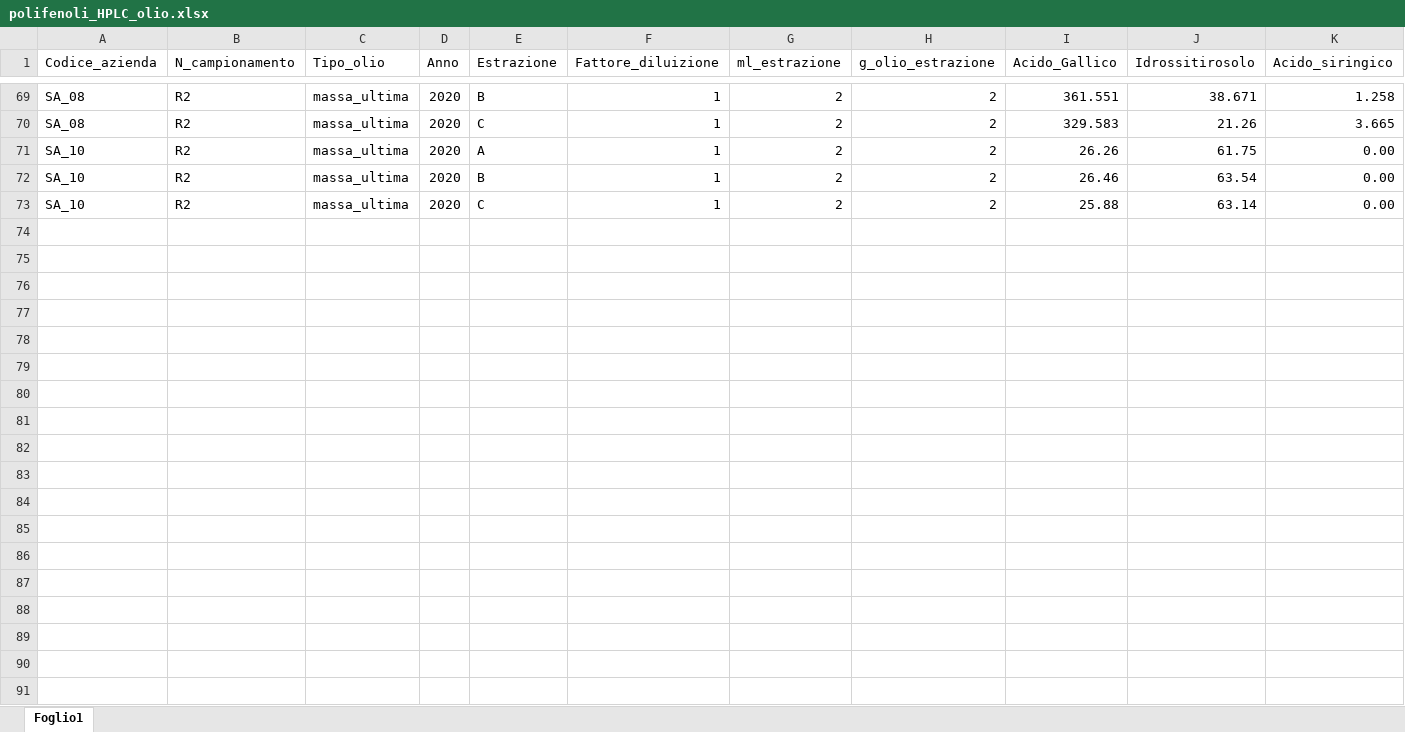
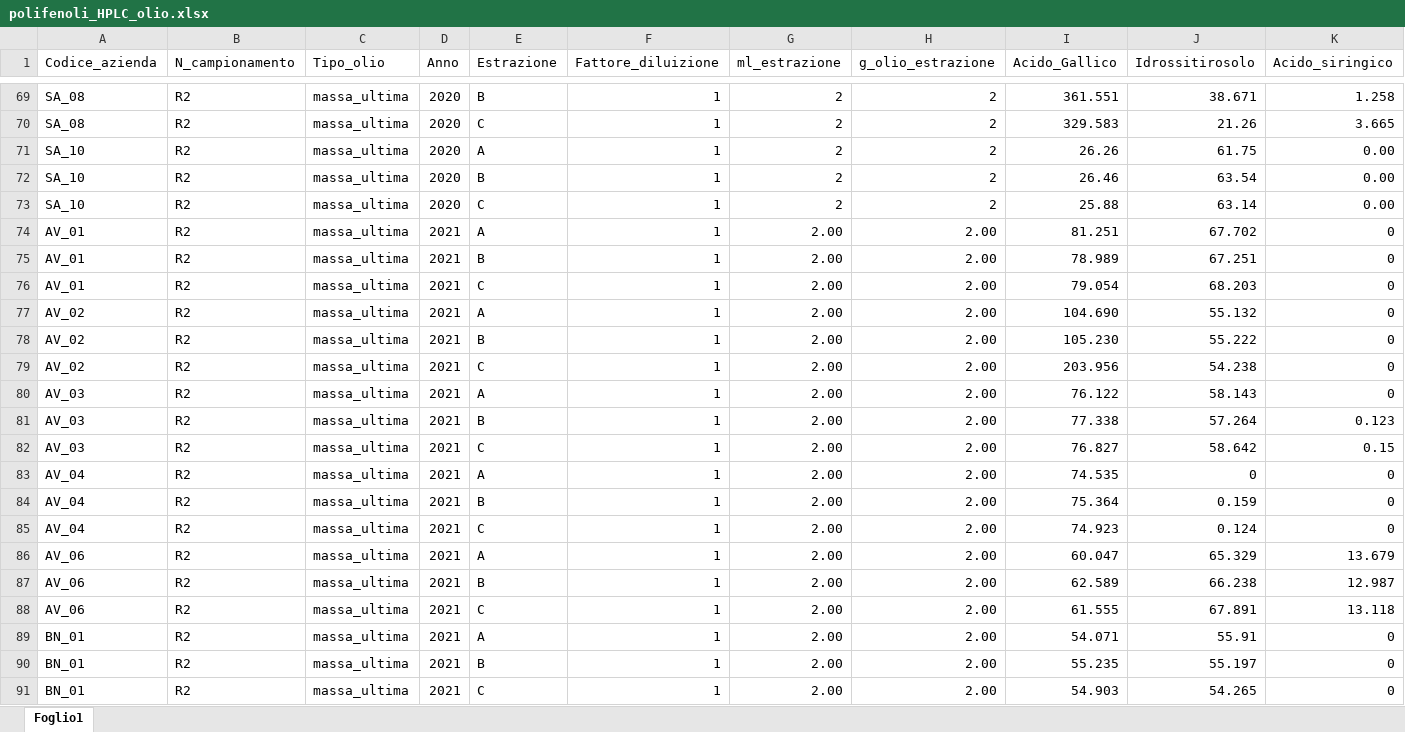
Before and after one commit to ShinyFabio/OliveHealthR, an Excel workbook: data-raw/polifenoli/polifenoli_HPLC_olio.xlsx, sheet Foglio1, drawn as a sheet; only a part is shown, gaps mark what is left out; values as stored, in another font and other column widths than the file's, no borders; rows hold the shown columns only; the diff covers the shown part only; the diff names each change by its address in the sheet, - before the commit and + after, or states it on an @@ line.

```diff
--- a/data-raw/polifenoli/polifenoli_HPLC_olio.xlsx (sheet Foglio1)
+++ b/data-raw/polifenoli/polifenoli_HPLC_olio.xlsx (sheet Foglio1)
+row 74: AV_01 | R2 | massa_ultima | 2021 | A | 1 | 2.00 | 2.00 | 81.251 | 67.702 | 0
+row 75: AV_01 | R2 | massa_ultima | 2021 | B | 1 | 2.00 | 2.00 | 78.989 | 67.251 | 0
+row 76: AV_01 | R2 | massa_ultima | 2021 | C | 1 | 2.00 | 2.00 | 79.054 | 68.203 | 0
+row 77: AV_02 | R2 | massa_ultima | 2021 | A | 1 | 2.00 | 2.00 | 104.690 | 55.132 | 0
+row 78: AV_02 | R2 | massa_ultima | 2021 | B | 1 | 2.00 | 2.00 | 105.230 | 55.222 | 0
+row 79: AV_02 | R2 | massa_ultima | 2021 | C | 1 | 2.00 | 2.00 | 203.956 | 54.238 | 0
+row 80: AV_03 | R2 | massa_ultima | 2021 | A | 1 | 2.00 | 2.00 | 76.122 | 58.143 | 0
+row 81: AV_03 | R2 | massa_ultima | 2021 | B | 1 | 2.00 | 2.00 | 77.338 | 57.264 | 0.123
+row 82: AV_03 | R2 | massa_ultima | 2021 | C | 1 | 2.00 | 2.00 | 76.827 | 58.642 | 0.15
+row 83: AV_04 | R2 | massa_ultima | 2021 | A | 1 | 2.00 | 2.00 | 74.535 | 0 | 0
+row 84: AV_04 | R2 | massa_ultima | 2021 | B | 1 | 2.00 | 2.00 | 75.364 | 0.159 | 0
+row 85: AV_04 | R2 | massa_ultima | 2021 | C | 1 | 2.00 | 2.00 | 74.923 | 0.124 | 0
+row 86: AV_06 | R2 | massa_ultima | 2021 | A | 1 | 2.00 | 2.00 | 60.047 | 65.329 | 13.679
+row 87: AV_06 | R2 | massa_ultima | 2021 | B | 1 | 2.00 | 2.00 | 62.589 | 66.238 | 12.987
+row 88: AV_06 | R2 | massa_ultima | 2021 | C | 1 | 2.00 | 2.00 | 61.555 | 67.891 | 13.118
+row 89: BN_01 | R2 | massa_ultima | 2021 | A | 1 | 2.00 | 2.00 | 54.071 | 55.91 | 0
+row 90: BN_01 | R2 | massa_ultima | 2021 | B | 1 | 2.00 | 2.00 | 55.235 | 55.197 | 0
+row 91: BN_01 | R2 | massa_ultima | 2021 | C | 1 | 2.00 | 2.00 | 54.903 | 54.265 | 0
```
Also changed, not shown: 45 added rows elsewhere in this sheet, data-raw/polifenoli/polif_tot_olio.xlsx, 2 other files.
